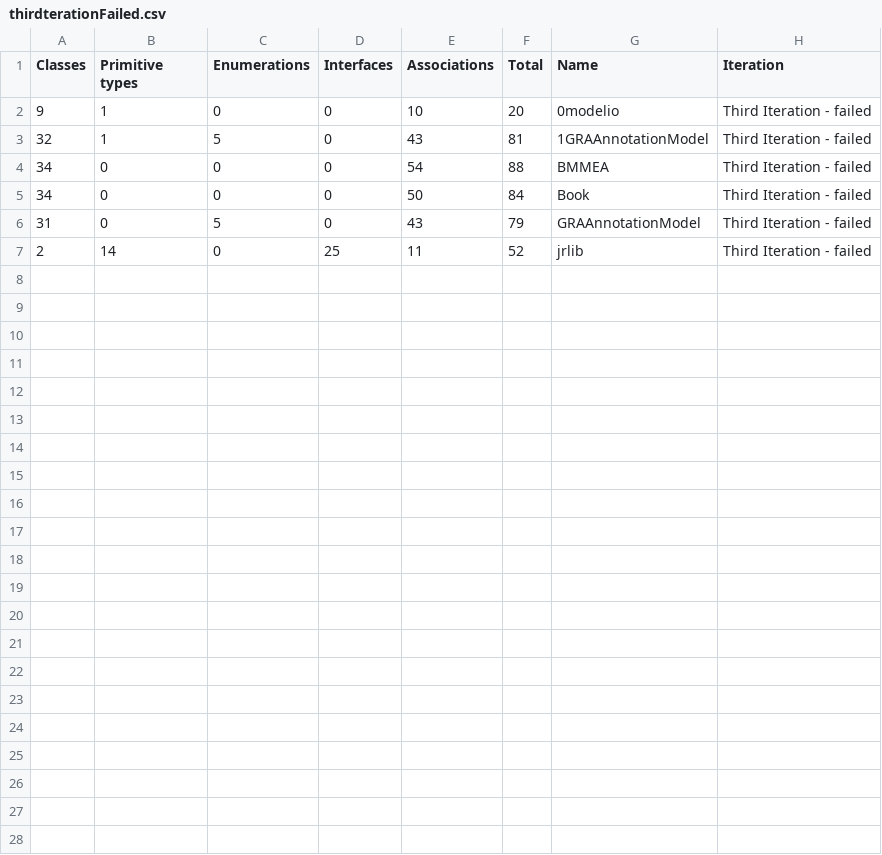
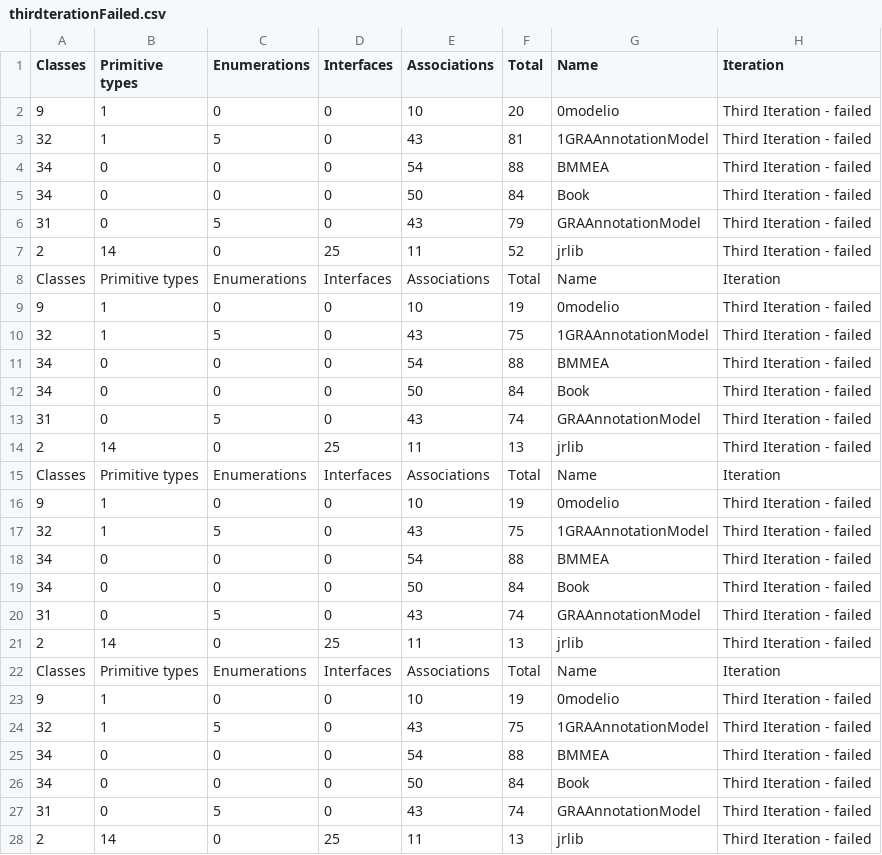
Before and after one commit to GabrielKazai/ModelTransformationWithLLMs, a CSV file: thirdterationFailed.csv, drawn as a sheet; the diff names each change by its address in the sheet, - before the commit and + after, or states it on an @@ line.

```diff
--- a/thirdterationFailed.csv
+++ b/thirdterationFailed.csv
+row 8: Classes | Primitive types | Enumerations | Interfaces | Associations | Total | Name | Iteration
+row 9: 9 | 1 | 0 | 0 | 10 | 19 | 0modelio | Third Iteration - failed
+row 10: 32 | 1 | 5 | 0 | 43 | 75 | 1GRAAnnotationModel | Third Iteration - failed
+row 11: 34 | 0 | 0 | 0 | 54 | 88 | BMMEA | Third Iteration - failed
+row 12: 34 | 0 | 0 | 0 | 50 | 84 | Book | Third Iteration - failed
+row 13: 31 | 0 | 5 | 0 | 43 | 74 | GRAAnnotationModel | Third Iteration - failed
+row 14: 2 | 14 | 0 | 25 | 11 | 13 | jrlib | Third Iteration - failed
+row 15: Classes | Primitive types | Enumerations | Interfaces | Associations | Total | Name | Iteration
+row 16: 9 | 1 | 0 | 0 | 10 | 19 | 0modelio | Third Iteration - failed
+row 17: 32 | 1 | 5 | 0 | 43 | 75 | 1GRAAnnotationModel | Third Iteration - failed
+row 18: 34 | 0 | 0 | 0 | 54 | 88 | BMMEA | Third Iteration - failed
+row 19: 34 | 0 | 0 | 0 | 50 | 84 | Book | Third Iteration - failed
+row 20: 31 | 0 | 5 | 0 | 43 | 74 | GRAAnnotationModel | Third Iteration - failed
+row 21: 2 | 14 | 0 | 25 | 11 | 13 | jrlib | Third Iteration - failed
+row 22: Classes | Primitive types | Enumerations | Interfaces | Associations | Total | Name | Iteration
+row 23: 9 | 1 | 0 | 0 | 10 | 19 | 0modelio | Third Iteration - failed
+row 24: 32 | 1 | 5 | 0 | 43 | 75 | 1GRAAnnotationModel | Third Iteration - failed
+row 25: 34 | 0 | 0 | 0 | 54 | 88 | BMMEA | Third Iteration - failed
+row 26: 34 | 0 | 0 | 0 | 50 | 84 | Book | Third Iteration - failed
+row 27: 31 | 0 | 5 | 0 | 43 | 74 | GRAAnnotationModel | Third Iteration - failed
+row 28: 2 | 14 | 0 | 25 | 11 | 13 | jrlib | Third Iteration - failed
```
Also changed, not shown: 9 other files.
